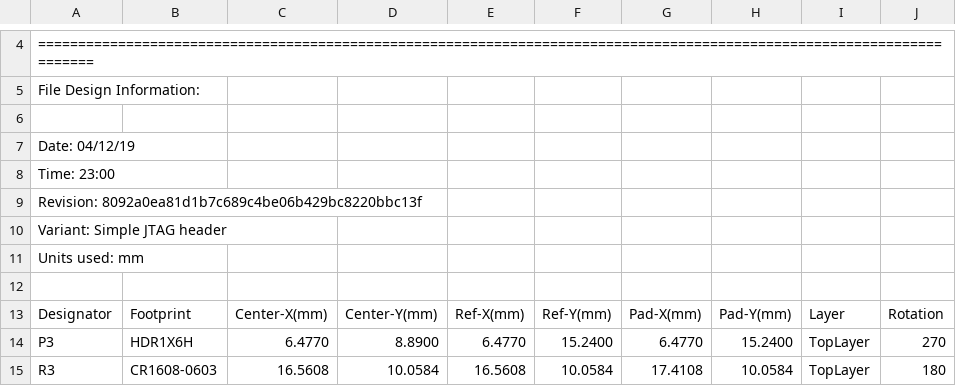
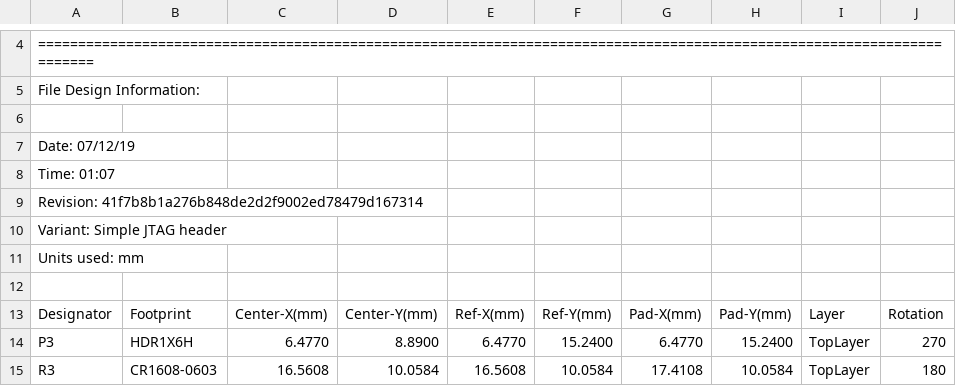
Before and after one commit to podonoghue/CPLD_Breakout, a CSV file: Project Outputs for CPLD_Breakout/Pick Place for CPLD_Breakout(Simple JTAG header).csv, drawn as a sheet; only a part is shown, gaps mark what is left out.

Commit message:
V2.0 - Added boxed header - Lengthened board to key simple header - Added reverse voltage protection diode - Added LED (debug p22)

```diff
--- a/Project Outputs for CPLD_Breakout/Pick Place for CPLD_Breakout(Simple JTAG header).csv
+++ b/Project Outputs for CPLD_Breakout/Pick Place for CPLD_Breakout(Simple JTAG header).csv
@@ -6,5 +6,5 @@ File Design Information:
 
-Date:       04/12/19
-Time:       23:00
-Revision:   8092a0ea81d1b7c689c4be06b429bc8220bbc13f
+Date:       07/12/19
+Time:       01:07
+Revision:   41f7b8b1a276b848de2d2f9002ed78479d167314
 Variant:    Simple JTAG header
```
Also changed, not shown: 10 other files.
